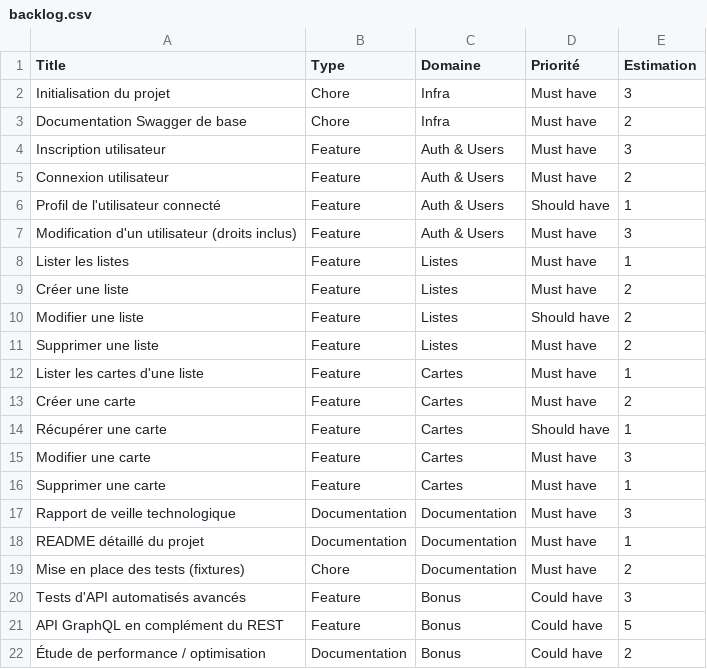
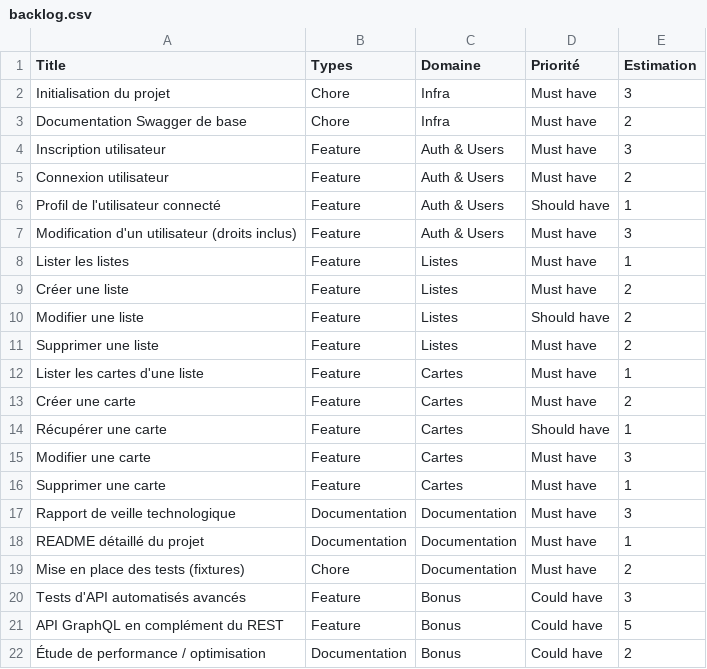
Before and after one commit to oroitz-lago-ramos/veille-techno-backend, a CSV file: backlog.csv, drawn as a sheet.

Commit message:
fix : correction of the backlog.csv

```diff
--- a/backlog.csv
+++ b/backlog.csv
@@ -1,2 +1,2 @@
-Title,Type,Domaine,Priorité,Estimation
+Title,Types,Domaine,Priorité,Estimation
 "Initialisation du projet",Chore,Infra,Must have,3
```
